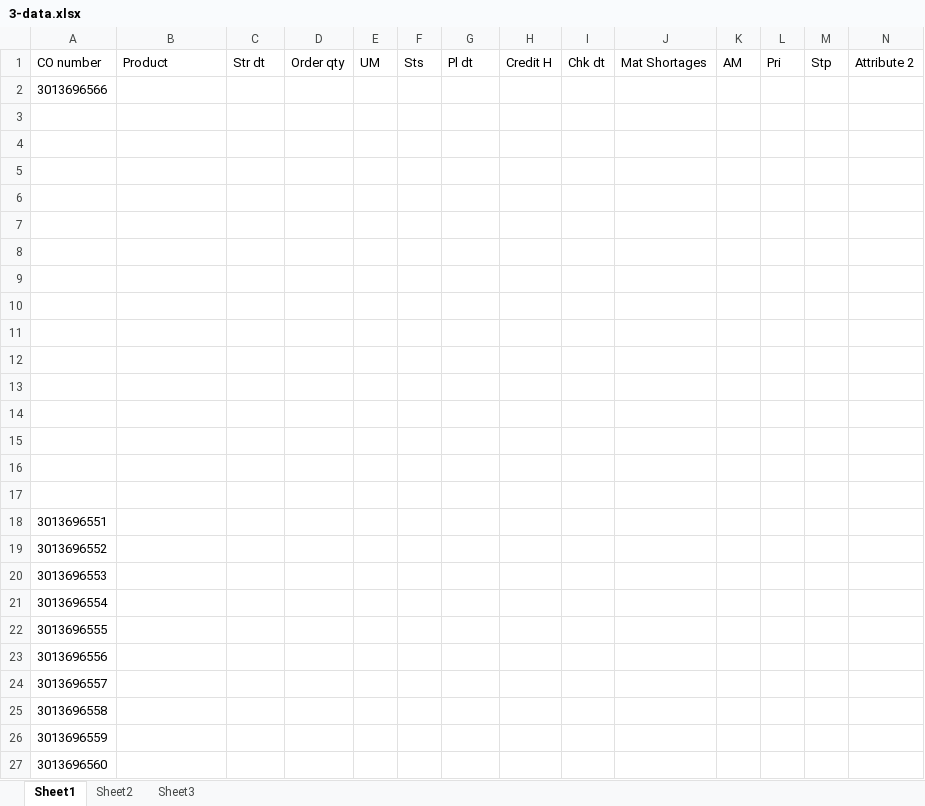
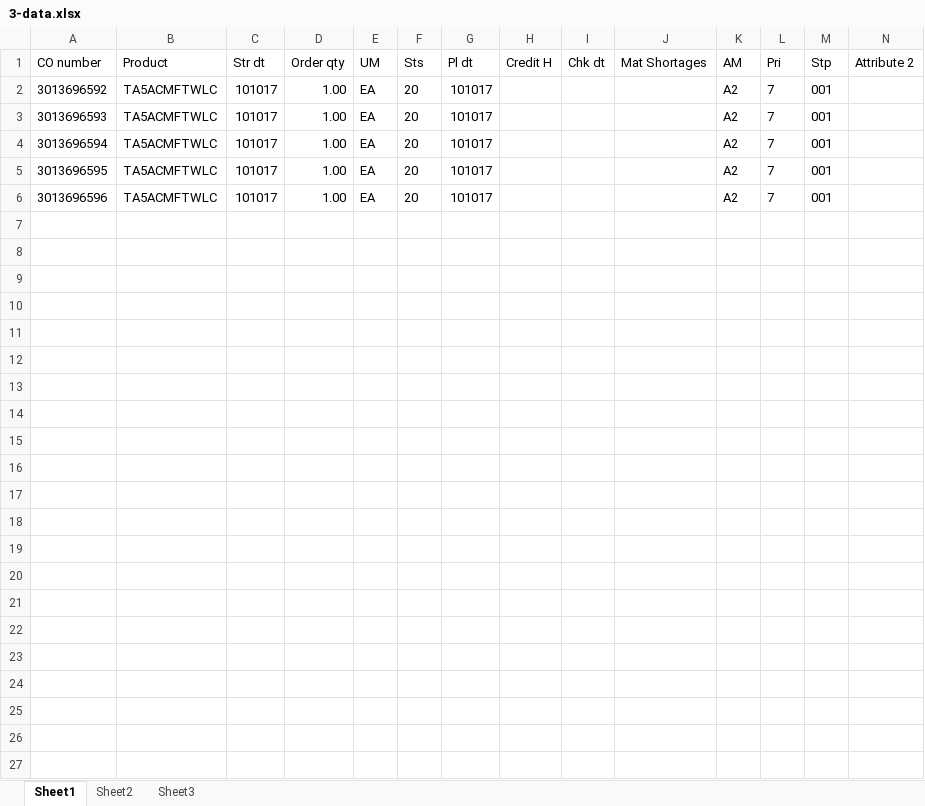
Before and after one commit to hbhardwaj03/Andyz-POC, an Excel workbook: Resources/3-data.xlsx, sheet Sheet1, drawn as a sheet; only a part is shown; values as stored, in another font and other column widths than the file's, no borders; removed rows and columns are numbered as before the commit, all else as after; rows hold the shown columns only; the diff names each change by its address in the sheet, - before the commit and + after, or states it on an @@ line.

Commit message:
3-update with fresh data from M3

```diff
--- a/Resources/3-data.xlsx (sheet Sheet1)
+++ b/Resources/3-data.xlsx (sheet Sheet1)
-row 2: 3013696566
-row 2: (empty)
+row 2: 3013696592 | TA5ACMFTWLC | 101017 | 1.00 | EA | 20 | 101017 |  |  |  | A2 | 7 | 001
-row 3: (empty)
+row 3: 3013696593 | TA5ACMFTWLC | 101017 | 1.00 | EA | 20 | 101017 |  |  |  | A2 | 7 | 001
-row 4: (empty)
+row 4: 3013696594 | TA5ACMFTWLC | 101017 | 1.00 | EA | 20 | 101017 |  |  |  | A2 | 7 | 001
-row 5: (empty)
+row 5: 3013696595 | TA5ACMFTWLC | 101017 | 1.00 | EA | 20 | 101017 |  |  |  | A2 | 7 | 001
-row 6: (empty)
+row 6: 3013696596 | TA5ACMFTWLC | 101017 | 1.00 | EA | 20 | 101017 |  |  |  | A2 | 7 | 001
-row 8: (empty)
-row 9: (empty)
-row 10: (empty)
-row 11: (empty)
-row 12: (empty)
-row 13: (empty)
-row 14: (empty)
-row 15: (empty)
-row 16: (empty)
-row 17: (empty)
-row 18: 3013696551
-row 19: 3013696552
-row 20: 3013696553
-row 21: 3013696554
-row 22: 3013696555
-row 23: 3013696556
-row 24: 3013696557
-row 25: 3013696558
-row 26: 3013696559
-row 27: 3013696560
```
